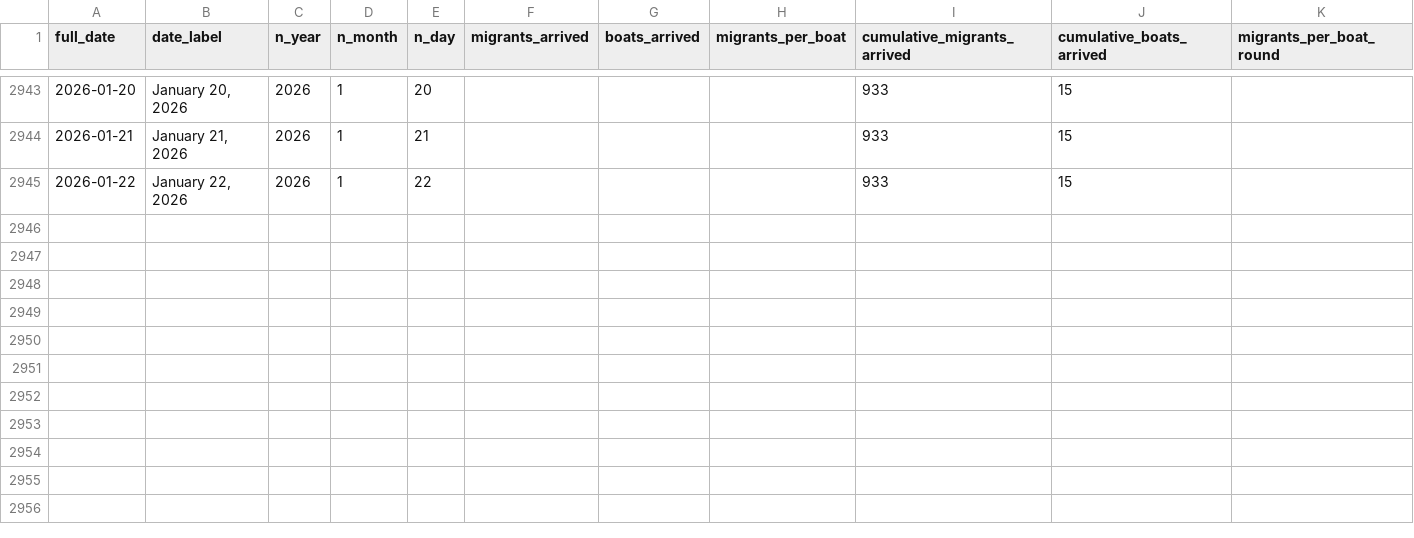
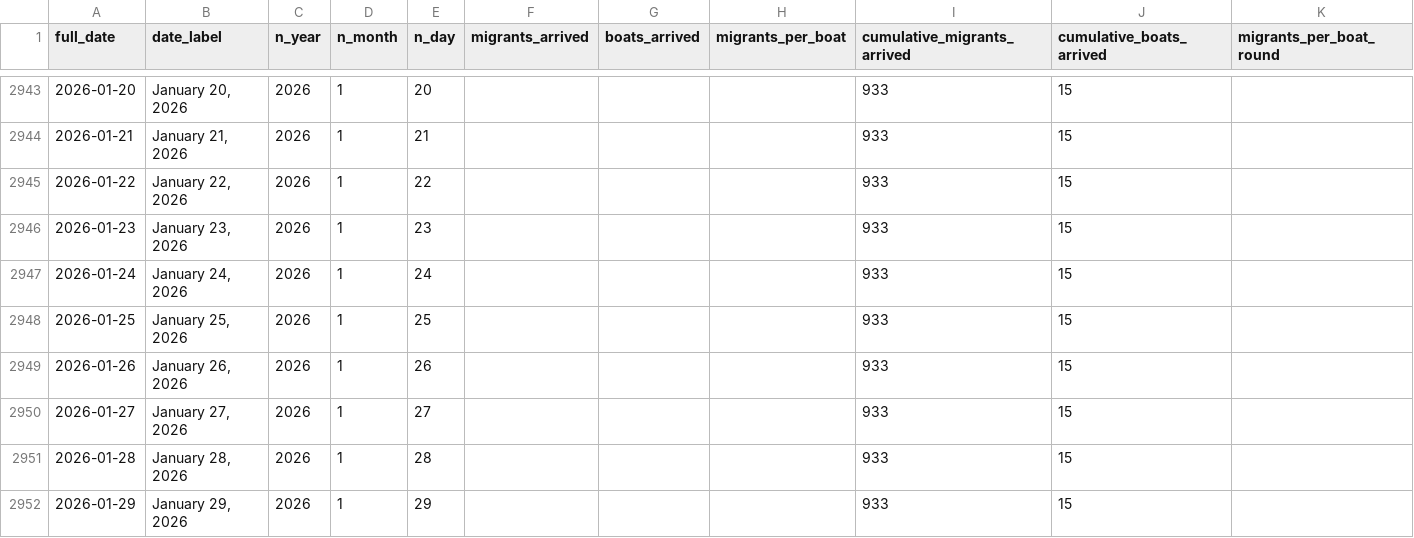
Before and after one commit to thenationalnews-datavis/uk_small_boats, a CSV file: output_data/long_uk_small_boats_daily.csv, drawn as a sheet; only a part is shown, gaps mark what is left out.

Commit message:
Updated data - 20260130

```diff
--- a/output_data/long_uk_small_boats_daily.csv
+++ b/output_data/long_uk_small_boats_daily.csv
@@ -2945 +2945,8 @@ full_date,date_label,n_year,n_month,n_day,migrants_arrived,boats_arrived,migrant
 2026-01-22,"January 22, 2026",2026,1,22,,,,933,15,
+2026-01-23,"January 23, 2026",2026,1,23,,,,933,15,
+2026-01-24,"January 24, 2026",2026,1,24,,,,933,15,
+2026-01-25,"January 25, 2026",2026,1,25,,,,933,15,
+2026-01-26,"January 26, 2026",2026,1,26,,,,933,15,
+2026-01-27,"January 27, 2026",2026,1,27,,,,933,15,
+2026-01-28,"January 28, 2026",2026,1,28,,,,933,15,
+2026-01-29,"January 29, 2026",2026,1,29,,,,933,15,
```
Also changed, not shown: output_data/long_uk_small_boats_weekly.csv, output_data/wide_uk_small_boats_weekly_cumulative_migrants.csv, 3 other files.
